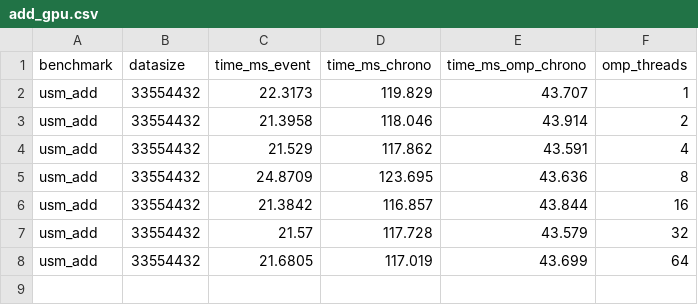
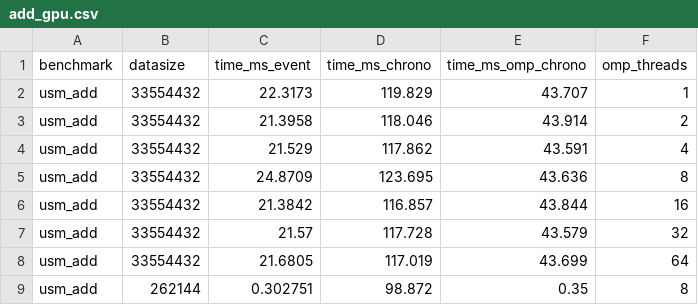
Before and after one commit to yogi-tud/gpudevcloud, a CSV file: add_gpu.csv, drawn as a sheet; the diff names each change by its address in the sheet, - before the commit and + after, or states it on an @@ line.

```diff
--- a/add_gpu.csv
+++ b/add_gpu.csv
+row 9: usm_add | 262144 | 0.302751 | 98.872 | 0.35 | 8
```
Also changed, not shown: 2 other files.
